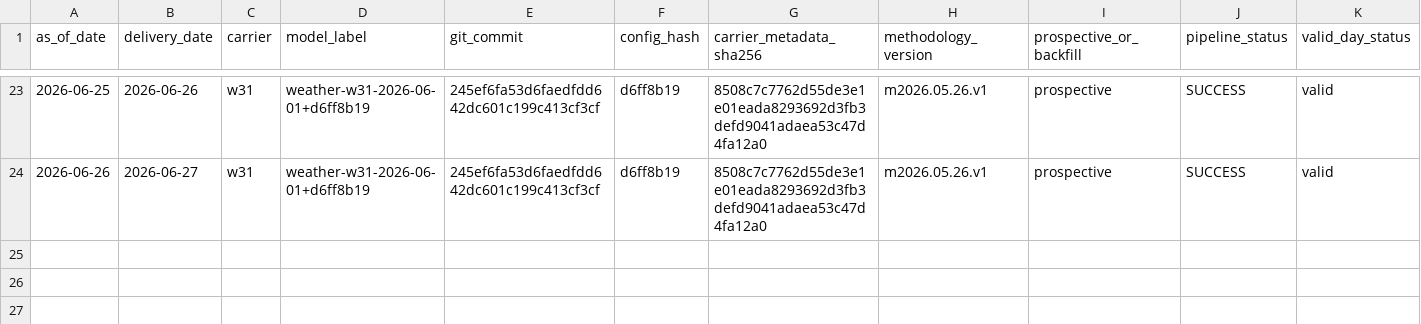
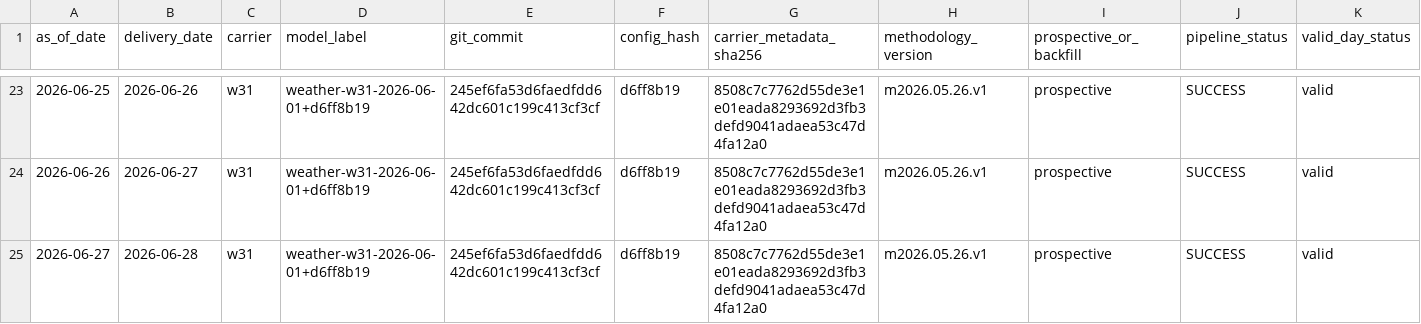
Before and after one commit to jameskim247/ercot-ptp-track-record, a CSV file: hashes/daily_manifest_hashes.csv, drawn as a sheet; only a part is shown, gaps mark what is left out; rows hold the shown columns only; the diff names each change by its address in the sheet, - before the commit and + after, or states it on an @@ line.

Commit message:
track-record: hash 2026-06-27 w31

```diff
--- a/hashes/daily_manifest_hashes.csv
+++ b/hashes/daily_manifest_hashes.csv
+row 25: 2026-06-27 | 2026-06-28 | w31 | weather-w31-2026-06-01+d6ff8b19 | 245ef6fa53d6faedfdd642dc601c199c413cf3cf | d6ff8b19 | 8508c7c7762d55de3e1e01eada8293692d3fb3defd9041adaea53c47d4fa12a0 | m2026.05.26.v1 | prospective | SUCCESS | valid
```
Also changed, not shown: hashes/timestamp_proofs.csv, 6 other files.
